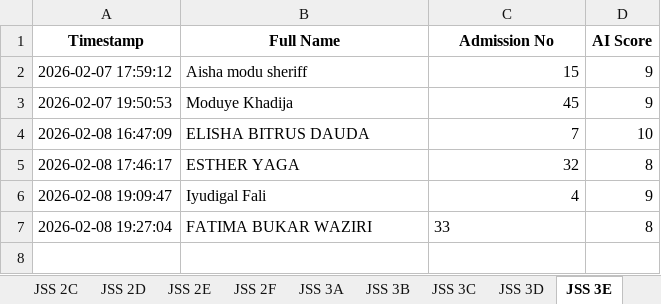
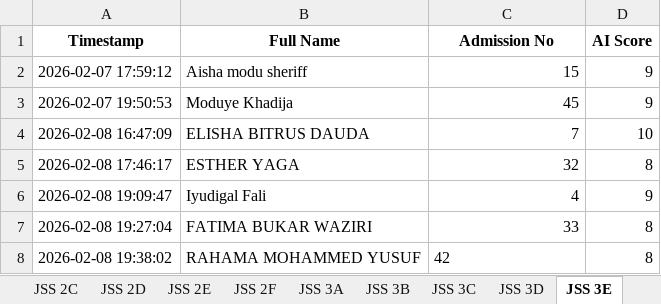
Before and after one commit to kobicdroid/ProjectSubmit, an Excel workbook: Project_Results.xlsx, sheet JSS 3E, drawn as a sheet; values as stored, in another font and other column widths than the file's, no borders; the diff names each change by its address in the sheet, - before the commit and + after, or states it on an @@ line.

```diff
--- a/Project_Results.xlsx (sheet JSS 3E)
+++ b/Project_Results.xlsx (sheet JSS 3E)
-C7 alignment: left
+C7 alignment: right
+row 8: 2026-02-08 19:38:02 | RAHAMA MOHAMMED YUSUF | 42 | 8
```
Also changed, not shown: 2 other files.
